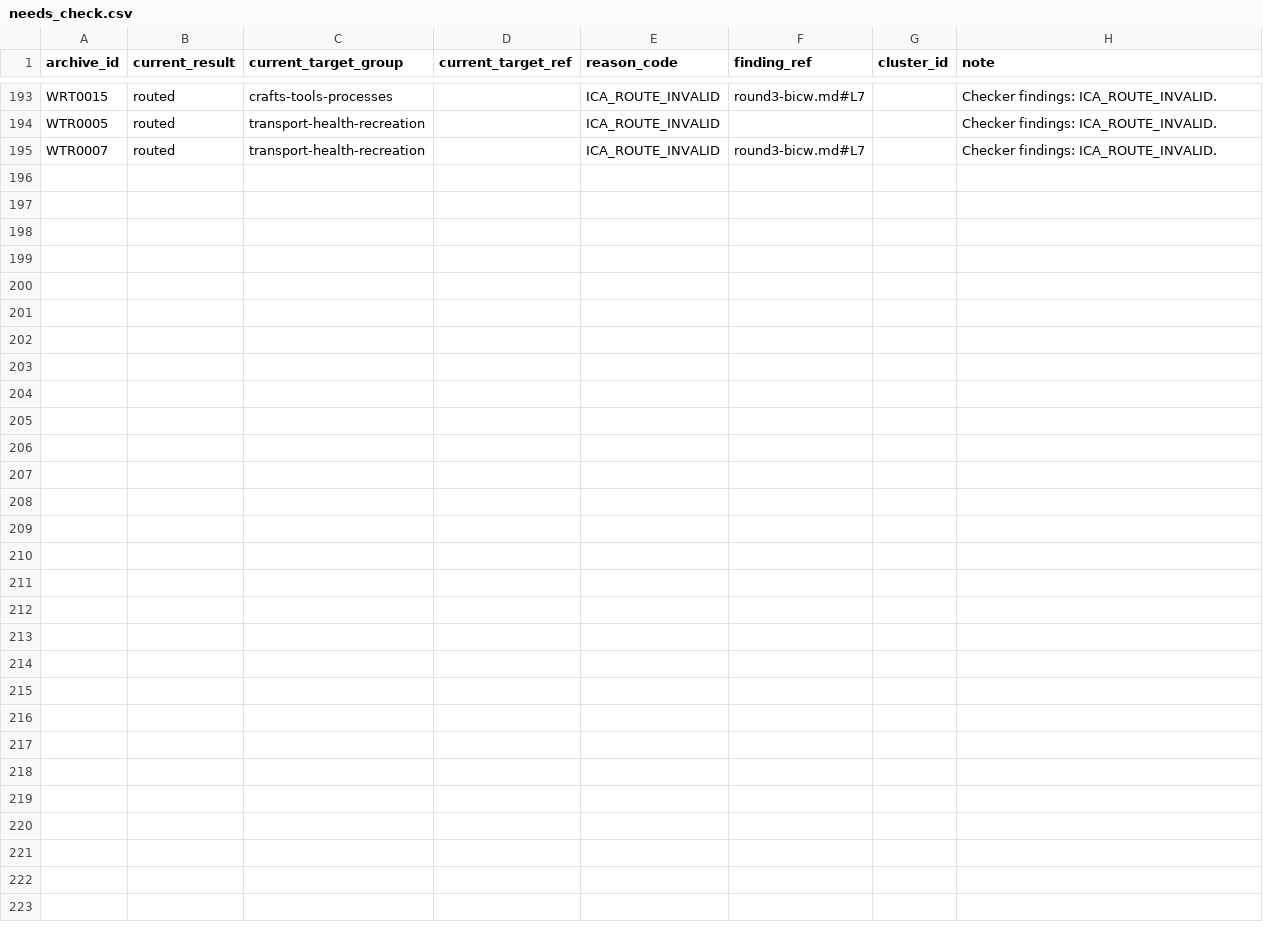
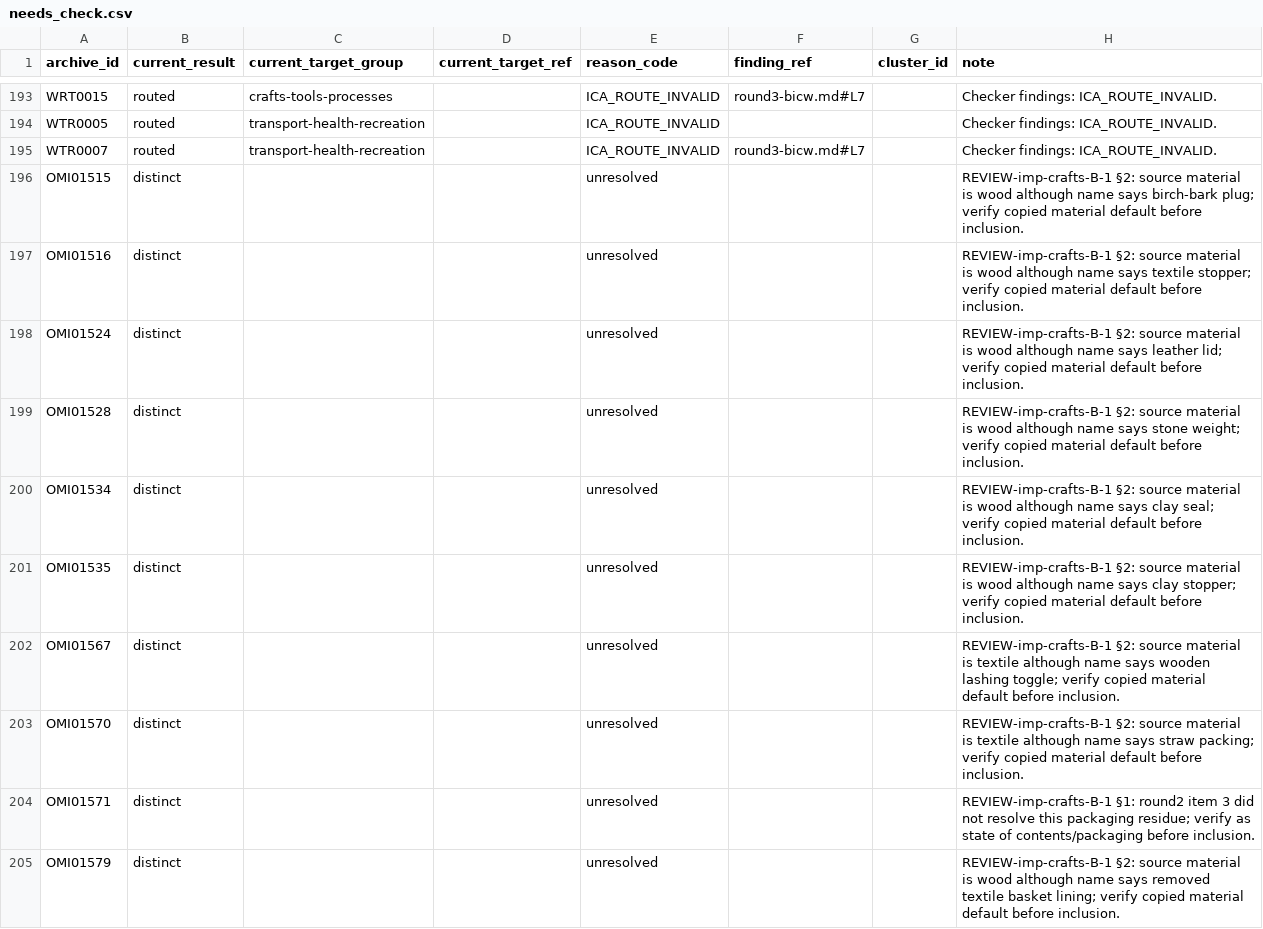
Before and after one commit to PavelSlaven/Novgorod1230, a CSV file: data/world-catalogs/novgorod/game-base-v1/buildings-interiors-containers/authoring/needs_check.csv, drawn as a sheet; only a part is shown, gaps mark what is left out; the diff covers the shown part only.

```diff
--- a/data/world-catalogs/novgorod/game-base-v1/buildings-interiors-containers/authoring/needs_check.csv
+++ b/data/world-catalogs/novgorod/game-base-v1/buildings-interiors-containers/authoring/needs_check.csv
@@ -195 +195,11 @@ WTR0005,routed,transport-health-recreation,,ICA_ROUTE_INVALID,,,Checker findings
 WTR0007,routed,transport-health-recreation,,ICA_ROUTE_INVALID,round3-bicw.md#L7,,Checker findings: ICA_ROUTE_INVALID.
+OMI01515,distinct,,,unresolved,,,REVIEW-imp-crafts-B-1 §2: source material is wood although name says birch-bark plug; verify copied material default before inclusion.
+OMI01516,distinct,,,unresolved,,,REVIEW-imp-crafts-B-1 §2: source material is wood although name says textile stopper; verify copied material default before inclusion.
+OMI01524,distinct,,,unresolved,,,REVIEW-imp-crafts-B-1 §2: source material is wood although name says leather lid; verify copied material default before inclusion.
+OMI01528,distinct,,,unresolved,,,REVIEW-imp-crafts-B-1 §2: source material is wood although name says stone weight; verify copied material default before inclusion.
+OMI01534,distinct,,,unresolved,,,REVIEW-imp-crafts-B-1 §2: source material is wood although name says clay seal; verify copied material default before inclusion.
+OMI01535,distinct,,,unresolved,,,REVIEW-imp-crafts-B-1 §2: source material is wood although name says clay stopper; verify copied material default before inclusion.
+OMI01567,distinct,,,unresolved,,,REVIEW-imp-crafts-B-1 §2: source material is textile although name says wooden lashing toggle; verify copied material default before inclusion.
+OMI01570,distinct,,,unresolved,,,REVIEW-imp-crafts-B-1 §2: source material is textile although name says straw packing; verify copied material default before inclusion.
+OMI01571,distinct,,,unresolved,,,REVIEW-imp-crafts-B-1 §1: round2 item 3 did not resolve this packaging residue; verify as state of contents/packaging before inclusion.
+OMI01579,distinct,,,unresolved,,,REVIEW-imp-crafts-B-1 §2: source material is wood although name says removed textile basket lining; verify copied material default before inclusion.
```
Also changed, not shown: 9 added rows elsewhere in this file, data/world-catalogs/novgorod/game-base-v1/buildings-interiors-containers/archive_inclusion_ledger.csv, data/world-catalogs/novgorod/game-base-v1/crafts-tools-processes/materials_registry/material_resolution.csv, 18 other files.
